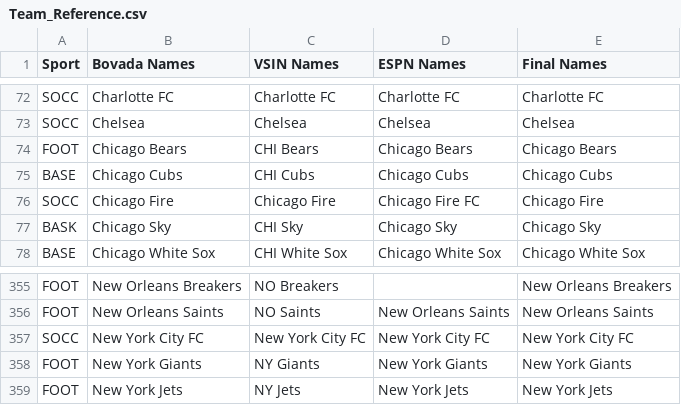
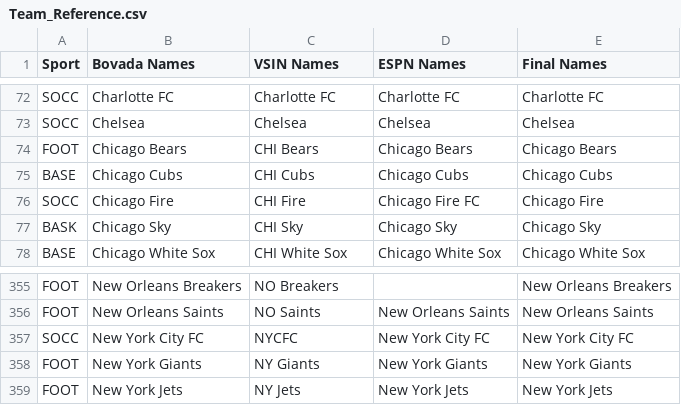
Before and after one commit to ahicks5/DraftCodes, a CSV file: Team_Reference.csv, drawn as a sheet; only a part is shown, gaps mark what is left out.

Commit message:
bovada df save

```diff
--- a/Team_Reference.csv
+++ b/Team_Reference.csv
@@ -75,3 +75,3 @@ FOOT,Chicago Bears,CHI Bears,Chicago Bears,Chicago Bears
 BASE,Chicago Cubs,CHI Cubs,Chicago Cubs,Chicago Cubs
-SOCC,Chicago Fire,Chicago Fire,Chicago Fire FC,Chicago Fire
+SOCC,Chicago Fire,CHI Fire,Chicago Fire FC,Chicago Fire
 BASK,Chicago Sky,CHI Sky,Chicago Sky,Chicago Sky
@@ -356,3 +356,3 @@ FOOT,New Orleans Breakers,NO Breakers,,New Orleans Breakers
 FOOT,New Orleans Saints,NO Saints,New Orleans Saints,New Orleans Saints
-SOCC,New York City FC,New York City FC,New York City FC,New York City FC
+SOCC,New York City FC,NYCFC,New York City FC,New York City FC
 FOOT,New York Giants,NY Giants,New York Giants,New York Giants
```
Also changed, not shown: 7 other files.
